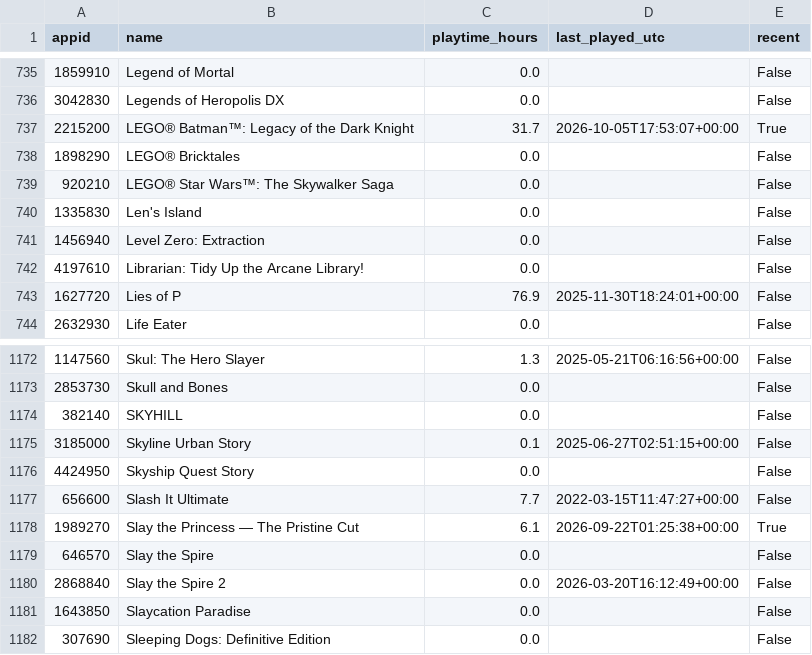
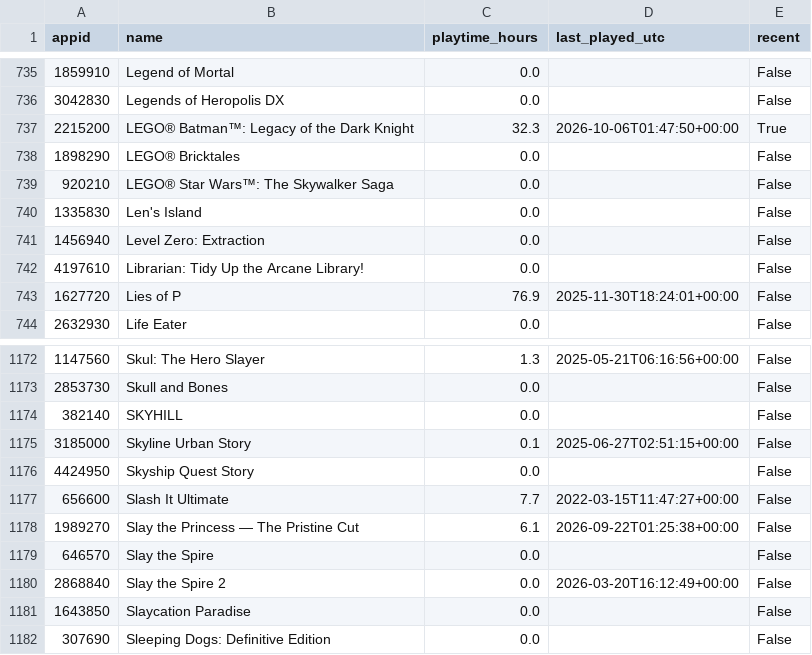
Before and after one commit to loiey8848-blip/steam-data, a CSV file: data/library.csv, drawn as a sheet; only a part is shown, gaps mark what is left out.

Commit message:
Update Steam library, wishlist and achievements

```diff
--- a/data/library.csv
+++ b/data/library.csv
@@ -736,3 +736,3 @@
 3042830,Legends of Heropolis DX,0.0,,False
-2215200,LEGO® Batman™: Legacy of the Dark Knight,31.7,2026-10-05T17:53:07+00:00,True
+2215200,LEGO® Batman™: Legacy of the Dark Knight,32.3,2026-10-06T01:47:50+00:00,True
 1898290,LEGO® Bricktales,0.0,,False
@@ -1177,3 +1177,3 @@
 656600,Slash It Ultimate,7.7,2022-03-15T11:47:27+00:00,False
-1989270,Slay the Princess — The Pristine Cut,6.1,2026-09-22T01:25:38+00:00,True
+1989270,Slay the Princess — The Pristine Cut,6.1,2026-09-22T01:25:38+00:00,False
 646570,Slay the Spire,0.0,,False
```
Also changed, not shown: data/achievement-summary.csv, 31 other files.
